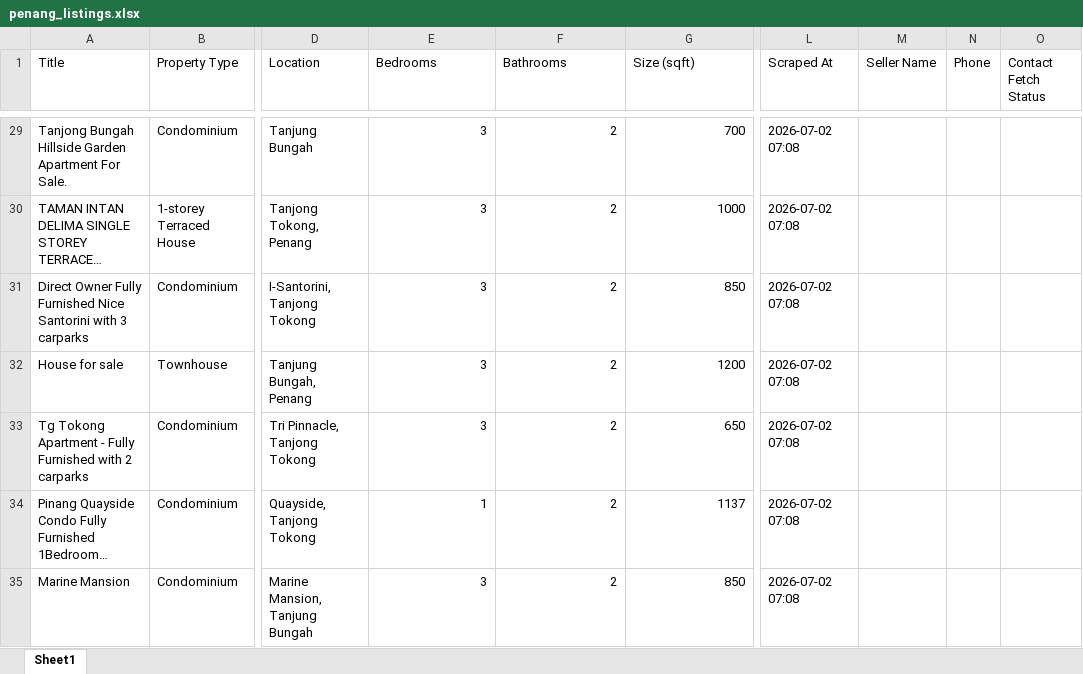
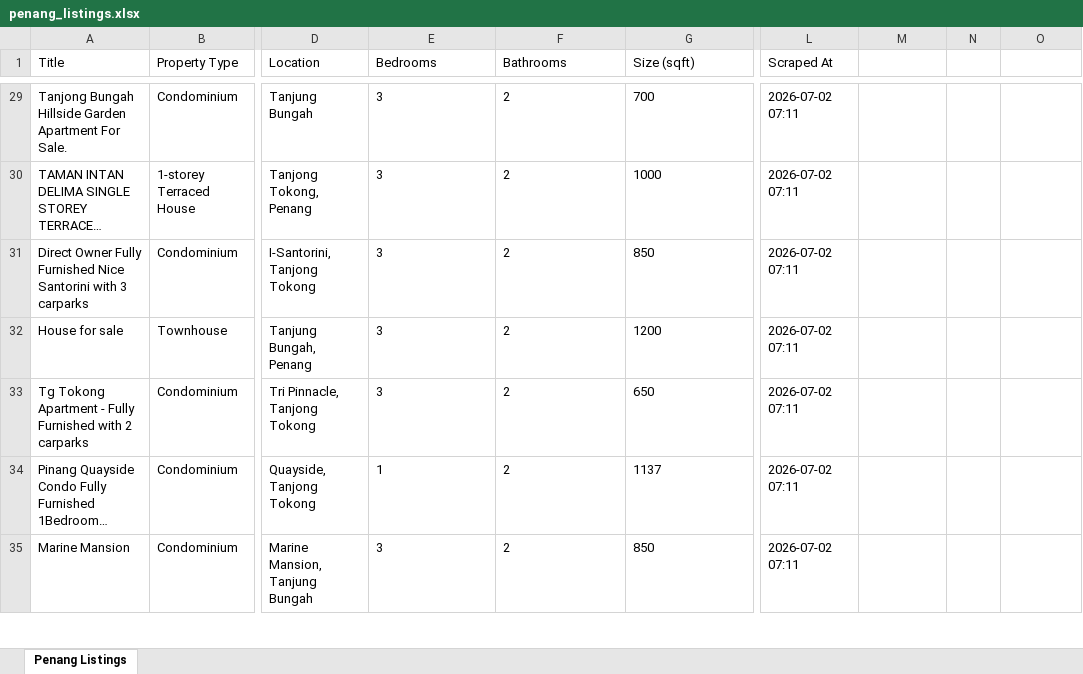
Before and after one commit to zac8632/zap8632, an Excel workbook: scripts/mudah-penang-scraper/penang_listings.xlsx, sheet Penang Listings, drawn as a sheet; only a part is shown, gaps mark what is left out; long unchanged cells end in …; values as stored, in another font and other column widths than the file's, no borders; the diff covers the shown part only; the diff names each change by its address in the sheet, - before the commit and + after, or states it on an @@ line.

```diff
--- a/scripts/mudah-penang-scraper/penang_listings.xlsx (sheet Penang Listings)
+++ b/scripts/mudah-penang-scraper/penang_listings.xlsx (sheet Penang Listings)
-sheet tab: Sheet1
+sheet tab: Penang Listings
-M1: Seller Name
+M1: (empty)
-N1: Phone
+N1: (empty)
-O1: Contact Fetch Status
+O1: (empty)
-E29:G35 alignment: right
+E29:G35 alignment: left
-L29:L35 (Scraped At): 2026-07-02 07:08
+L29:L35 (Scraped At): 2026-07-02 07:11
```
Also changed, not shown: 45 edited cells and cell formats elsewhere in this sheet.
